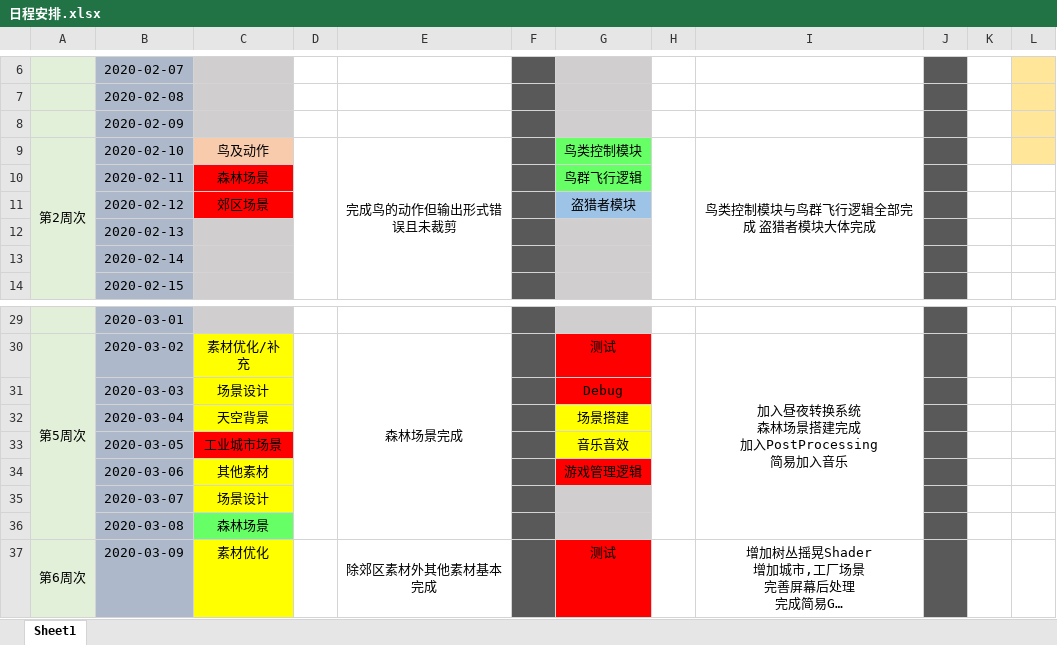
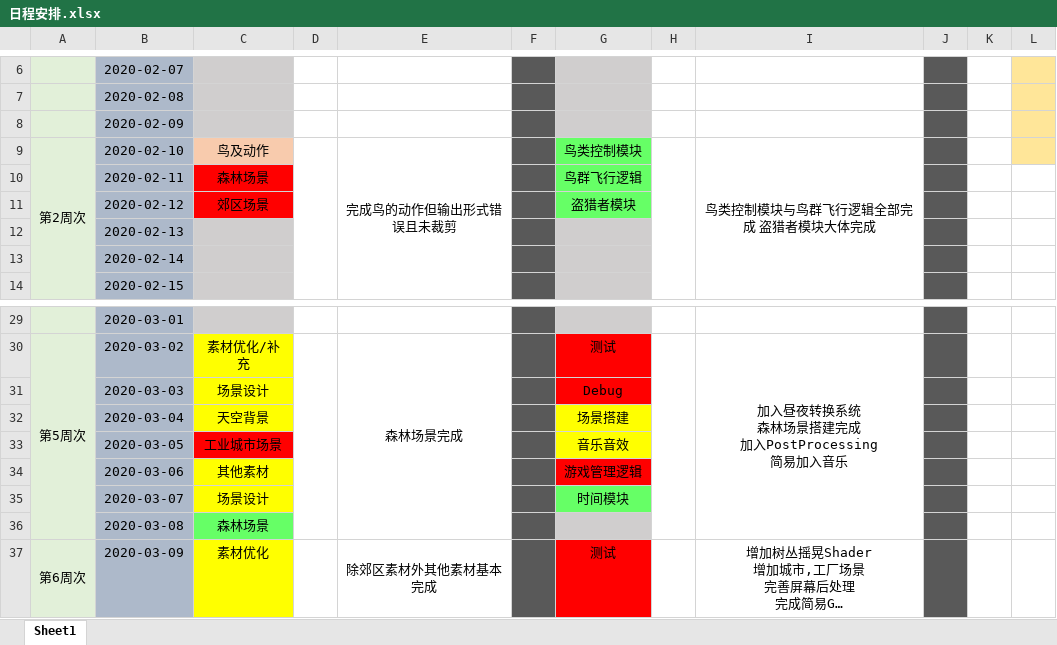
Before and after one commit to BlankFactor/Migrate, an Excel workbook: docs/日程安排.xlsx, sheet Sheet1, drawn as a sheet; only a part is shown, gaps mark what is left out; long unchanged cells end in …; values as stored, in another font and other column widths than the file's, no borders; the diff names each change by its address in the sheet, - before the commit and + after, or states it on an @@ line.

```diff
--- a/docs/日程安排.xlsx (sheet Sheet1)
+++ b/docs/日程安排.xlsx (sheet Sheet1)
-G11 fill: #9DC3E6
+G11 fill: #66FF66
-G35: (empty)
+G35: 时间模块
-G35 fill: #D0CECE
+G35 fill: #66FF66
```
Also changed, not shown: 5 other files.
